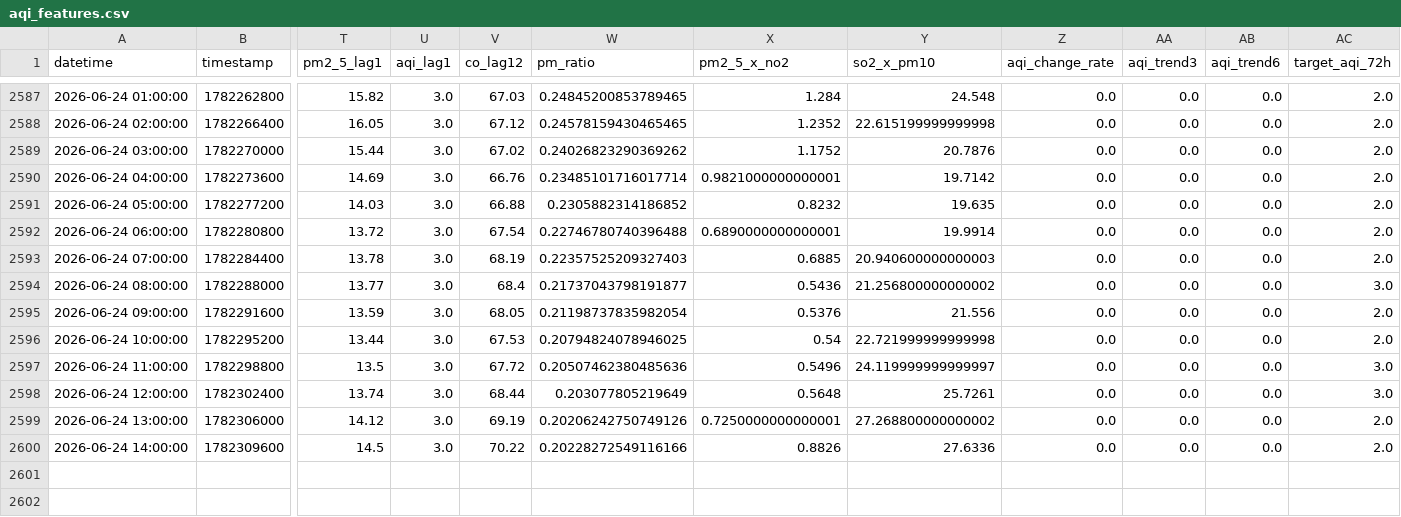
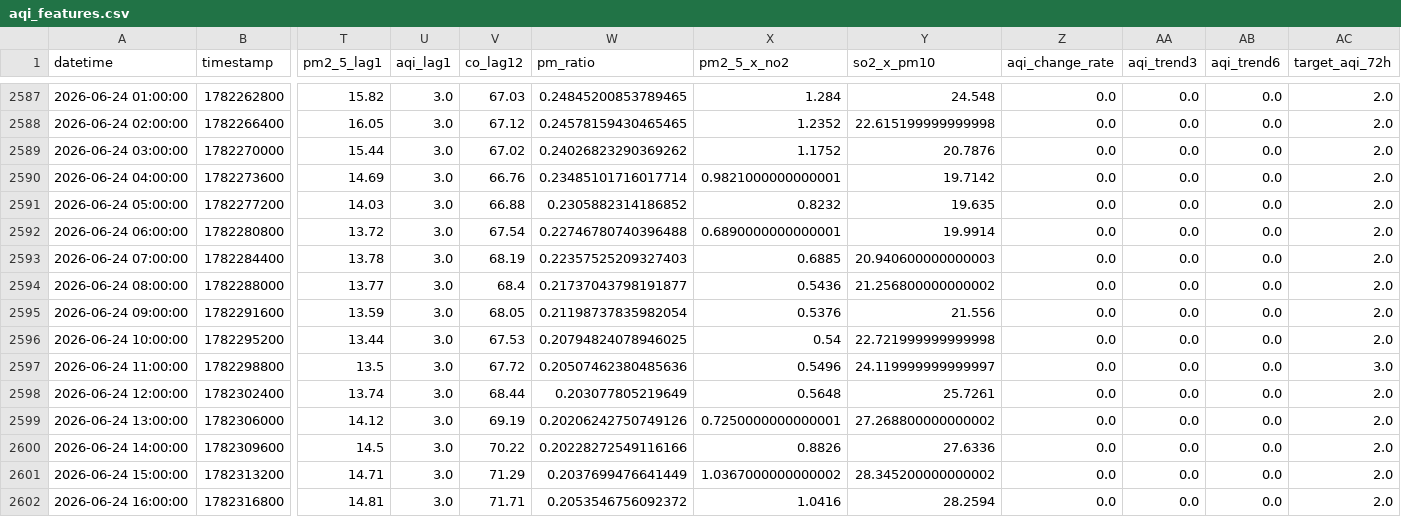
Before and after one commit to Uzicodr/AQI-Predictor-End-to-End-ML-Pipeline-, a CSV file: data/aqi_features.csv, drawn as a sheet; only a part is shown, gaps mark what is left out; rows hold the shown columns only; the diff names each change by its address in the sheet, - before the commit and + after, or states it on an @@ line.

```diff
--- a/data/aqi_features.csv
+++ b/data/aqi_features.csv
-AC2594 (target_aqi_72h): 3.0
+AC2594 (target_aqi_72h): 2.0
-AC2598 (target_aqi_72h): 3.0
+AC2598 (target_aqi_72h): 2.0
+row 2601: 2026-06-24 15:00:00 | 1782313200 | 14.71 | 3.0 | 71.29 | 0.2037699476641449 | 1.0367000000000002 | 28.345200000000002 | 0.0 | 0.0 | 0.0 | 2.0
+row 2602: 2026-06-24 16:00:00 | 1782316800 | 14.81 | 3.0 | 71.71 | 0.2053546756092372 | 1.0416 | 28.2594 | 0.0 | 0.0 | 0.0 | 2.0
```
Also changed, not shown: data/aqi_data.csv.
